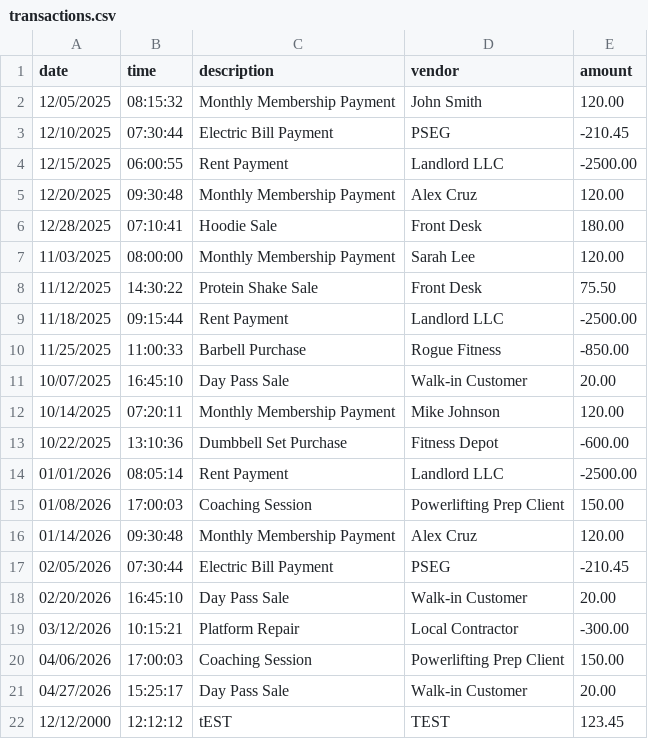
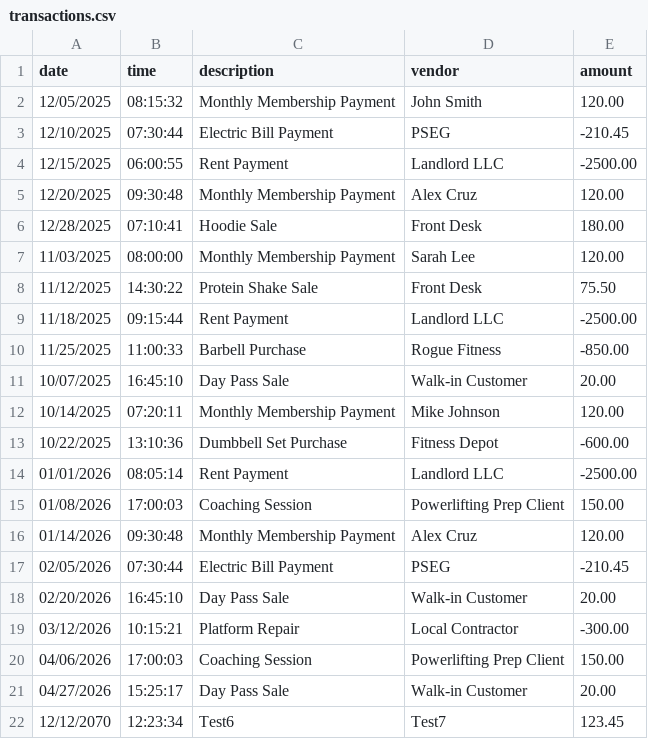
Before and after one commit to pmvroque15/capstone-1, a CSV file: src/main/resources/transactions.csv, drawn as a sheet; removed rows and columns are numbered as before the commit, all else as after; the diff names each change by its address in the sheet, - before the commit and + after, or states it on an @@ line.

```diff
--- a/src/main/resources/transactions.csv
+++ b/src/main/resources/transactions.csv
-row 22: 12/12/2000 | 12:12:12 | tEST | TEST | 123.45
+row 22: 12/12/2070 | 12:23:34 | Test6 | Test7 | 123.45
```
Also changed, not shown: 2 other files.
